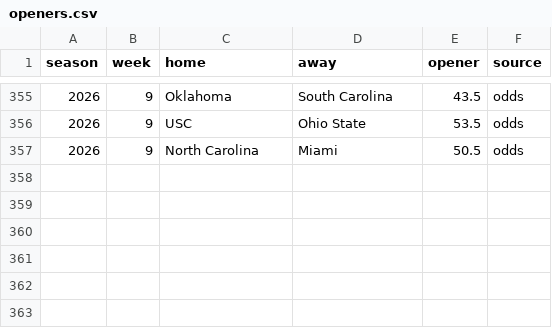
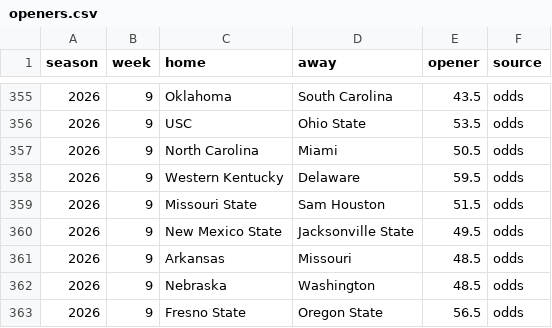
Before and after one commit to aberni03/ncaaf-totals-edge, a CSV file: out/openers.csv, drawn as a sheet; only a part is shown, gaps mark what is left out; the diff names each change by its address in the sheet, - before the commit and + after, or states it on an @@ line.

```diff
--- a/out/openers.csv
+++ b/out/openers.csv
+row 358: 2026 | 9 | Western Kentucky | Delaware | 59.5 | odds
+row 359: 2026 | 9 | Missouri State | Sam Houston | 51.5 | odds
+row 360: 2026 | 9 | New Mexico State | Jacksonville State | 49.5 | odds
+row 361: 2026 | 9 | Arkansas | Missouri | 48.5 | odds
+row 362: 2026 | 9 | Nebraska | Washington | 48.5 | odds
+row 363: 2026 | 9 | Fresno State | Oregon State | 56.5 | odds
```
Also changed, not shown: out/odds_snapshots.csv, out/picks_log.csv, 4 other files.
